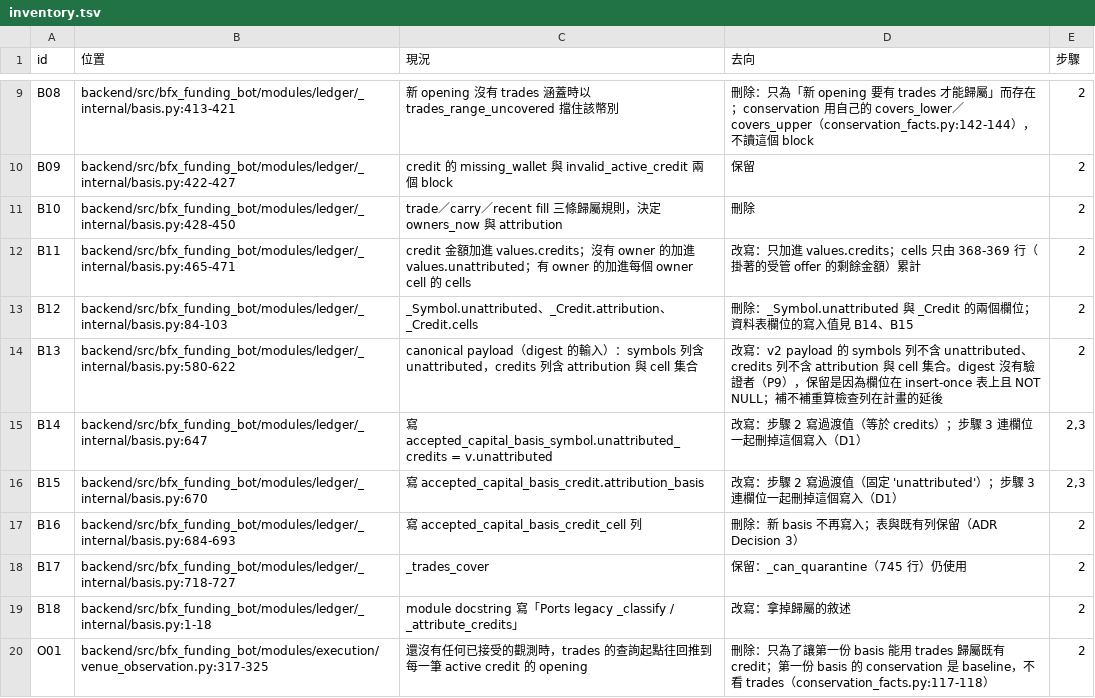
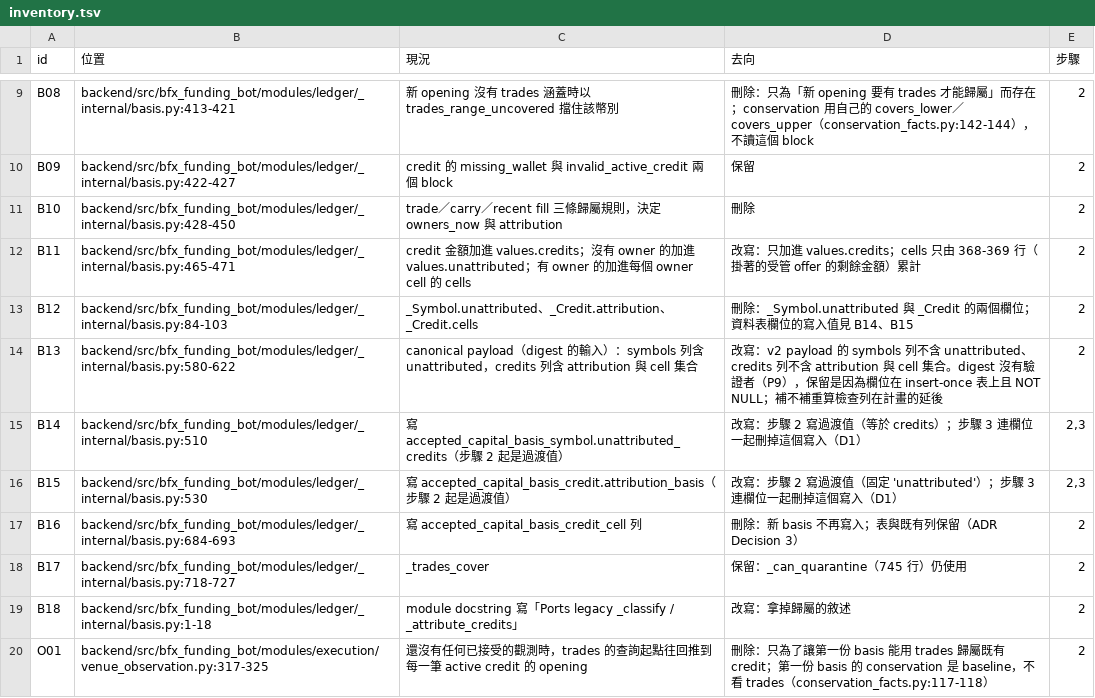
Before and after one commit to Will413028/bfx-funding-bot, a TSV file: docs/plans/2026-11-14-cell-limit-resting-offers/inventory.tsv, drawn as a sheet; only a part is shown, gaps mark what is left out; the diff covers the shown part only.

```diff
--- a/docs/plans/2026-11-14-cell-limit-resting-offers/inventory.tsv
+++ b/docs/plans/2026-11-14-cell-limit-resting-offers/inventory.tsv
@@ -14,4 +14,4 @@ B12	backend/src/bfx_funding_bot/modules/ledger/_internal/basis.py:84-103	_Symbol
 B13	backend/src/bfx_funding_bot/modules/ledger/_internal/basis.py:580-622	canonical payload（digest 的輸入）：symbols 列含 unattributed，credits 列含 attribution 與 cell 集合	改寫：v2 payload 的 symbols 列不含 unattributed、credits 列不含 attribution 與 cell 集合。digest 沒有驗證者（P9），保留是因為欄位在 insert-once 表上且 NOT NULL；補不補重算檢查列在計畫的延後	2
-B14	backend/src/bfx_funding_bot/modules/ledger/_internal/basis.py:647	寫 accepted_capital_basis_symbol.unattributed_credits = v.unattributed	改寫：步驟 2 寫過渡值（等於 credits）；步驟 3 連欄位一起刪掉這個寫入（D1）	2,3
-B15	backend/src/bfx_funding_bot/modules/ledger/_internal/basis.py:670	寫 accepted_capital_basis_credit.attribution_basis	改寫：步驟 2 寫過渡值（固定 'unattributed'）；步驟 3 連欄位一起刪掉這個寫入（D1）	2,3
+B14	backend/src/bfx_funding_bot/modules/ledger/_internal/basis.py:510	寫 accepted_capital_basis_symbol.unattributed_credits（步驟 2 起是過渡值）	改寫：步驟 2 寫過渡值（等於 credits）；步驟 3 連欄位一起刪掉這個寫入（D1）	2,3
+B15	backend/src/bfx_funding_bot/modules/ledger/_internal/basis.py:530	寫 accepted_capital_basis_credit.attribution_basis（步驟 2 起是過渡值）	改寫：步驟 2 寫過渡值（固定 'unattributed'）；步驟 3 連欄位一起刪掉這個寫入（D1）	2,3
 B16	backend/src/bfx_funding_bot/modules/ledger/_internal/basis.py:684-693	寫 accepted_capital_basis_credit_cell 列	刪除：新 basis 不再寫入；表與既有列保留（ADR Decision 3）	2
```
Also changed, not shown: 12 edited cells elsewhere in this file, 1 other file.
